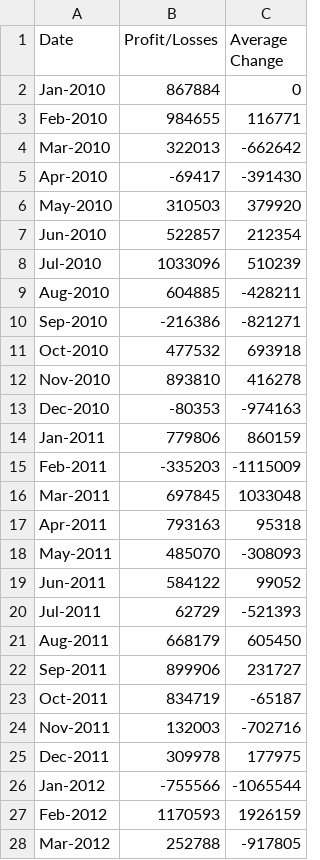
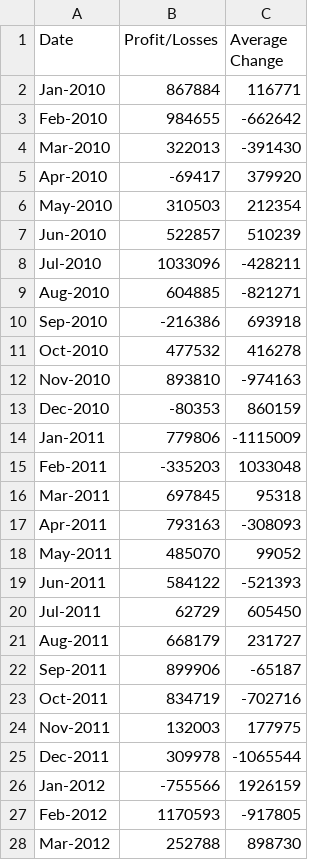
Before and after one commit to tsaifoon/python-challenge, a CSV file: PyBank/pyBankOutput.csv, drawn as a sheet; only a part is shown; the diff covers the shown part only.

```diff
--- a/PyBank/pyBankOutput.csv
+++ b/PyBank/pyBankOutput.csv
@@ -1,28 +1,28 @@
 Date,Profit/Losses,Average Change
-Jan-2010,867884,0
-Feb-2010,984655,116771
-Mar-2010,322013,-662642
-Apr-2010,-69417,-391430
-May-2010,310503,379920
-Jun-2010,522857,212354
-Jul-2010,1033096,510239
-Aug-2010,604885,-428211
-Sep-2010,-216386,-821271
-Oct-2010,477532,693918
-Nov-2010,893810,416278
-Dec-2010,-80353,-974163
-Jan-2011,779806,860159
-Feb-2011,-335203,-1115009
-Mar-2011,697845,1033048
-Apr-2011,793163,95318
-May-2011,485070,-308093
-Jun-2011,584122,99052
-Jul-2011,62729,-521393
-Aug-2011,668179,605450
-Sep-2011,899906,231727
-Oct-2011,834719,-65187
-Nov-2011,132003,-702716
-Dec-2011,309978,177975
-Jan-2012,-755566,-1065544
-Feb-2012,1170593,1926159
-Mar-2012,252788,-917805
+Jan-2010,867884,116771
+Feb-2010,984655,-662642
+Mar-2010,322013,-391430
+Apr-2010,-69417,379920
+May-2010,310503,212354
+Jun-2010,522857,510239
+Jul-2010,1033096,-428211
+Aug-2010,604885,-821271
+Sep-2010,-216386,693918
+Oct-2010,477532,416278
+Nov-2010,893810,-974163
+Dec-2010,-80353,860159
+Jan-2011,779806,-1115009
+Feb-2011,-335203,1033048
+Mar-2011,697845,95318
+Apr-2011,793163,-308093
+May-2011,485070,99052
+Jun-2011,584122,-521393
+Jul-2011,62729,605450
+Aug-2011,668179,231727
+Sep-2011,899906,-65187
+Oct-2011,834719,-702716
+Nov-2011,132003,177975
+Dec-2011,309978,-1065544
+Jan-2012,-755566,1926159
+Feb-2012,1170593,-917805
+Mar-2012,252788,898730
```
Also changed, not shown: 1 removed row and 59 edited cells elsewhere in this file, 1 other file.
